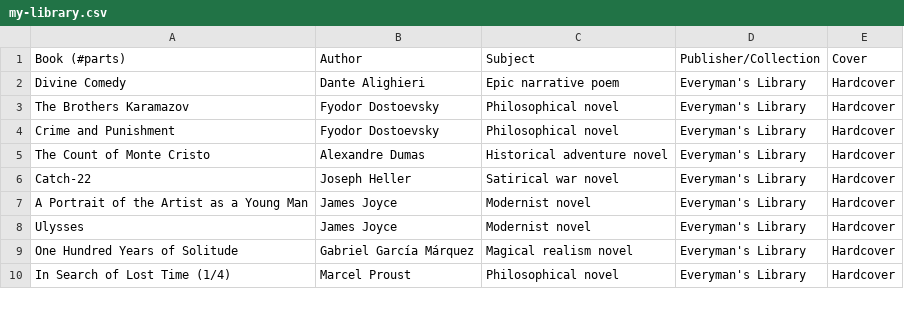
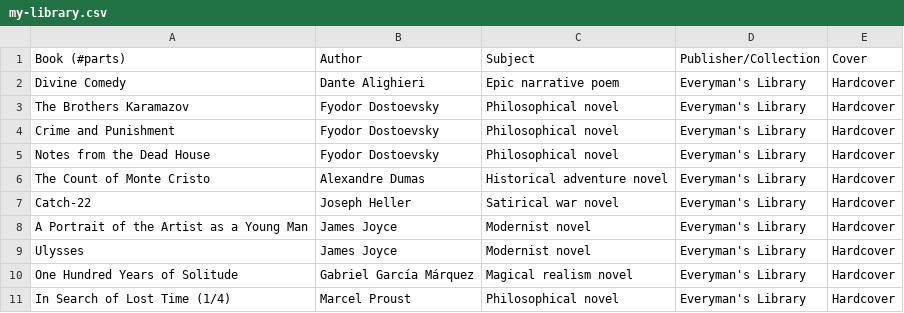
Before and after one commit to huidr/faves, a CSV file: catalogue/my-library.csv, drawn as a sheet; only a part is shown.

Commit message:
Update my-library.csv

```diff
--- a/catalogue/my-library.csv
+++ b/catalogue/my-library.csv
@@ -4,2 +4,3 @@ The Brothers Karamazov, Fyodor Dostoevsky, Philosophical novel, "Everyman's Libr
 Crime and Punishment, Fyodor Dostoevsky, Philosophical novel, "Everyman's Library", Hardcover
+Notes from the Dead House, Fyodor Dostoevsky, Philosophical novel, "Everyman's Library", Hardcover
 The Count of Monte Cristo, Alexandre Dumas, Historical adventure novel, "Everyman's Library", Hardcover
```
